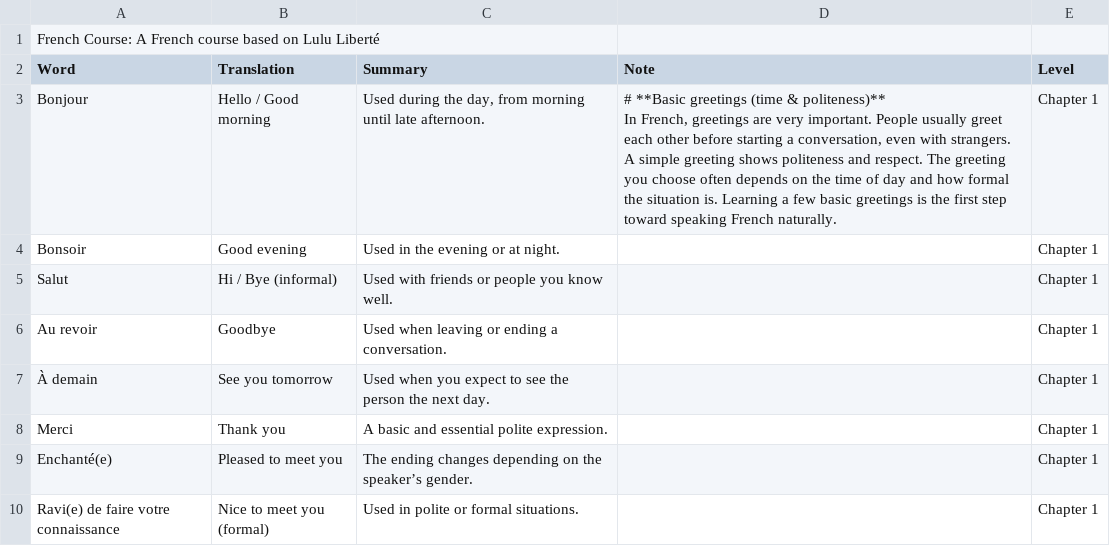
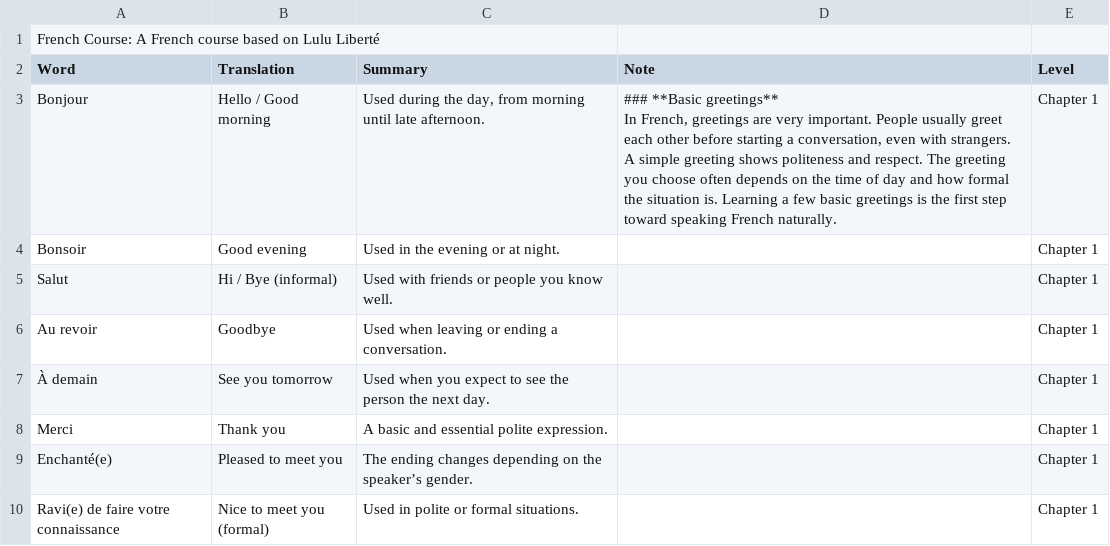
Before and after one commit to Mike-Lassen/daily-words, a CSV file: src/main/resources/french-course-deck.csv, drawn as a sheet; only a part is shown.

```diff
--- a/src/main/resources/french-course-deck.csv
+++ b/src/main/resources/french-course-deck.csv
@@ -2,5 +2,5 @@ French Course: A French course based on Lulu Liberté
 Word;Translation;Summary;Note;Level
-Bonjour;Hello / Good morning;Used during the day, from morning until late afternoon.;"# **Basic greetings (time & politeness)**
-
-In French, greetings are very important. People usually greet each other before starting a conversation, even with strangers. A simple greeting shows politeness and respect. The greeting you choose often depends on the time of day and how formal the situation is. Learning a few basic greetings is the first step toward speaking French naturally.";Chapter 1
+Bonjour;Hello / Good morning;Used during the day, from morning until late afternoon.;"### **Basic greetings**
+
+In French, greetings are very important. People usually greet each other before starting a conversation, even with strangers. A simple greeting shows politeness and respect. The greeting you choose often depends on the time of day and how formal the situation is. Learning a few basic greetings is the first step toward speaking French naturally.";Chapter 1
 Bonsoir;Good evening;Used in the evening or at night.;;Chapter 1
```
Also changed, not shown: 1 other file.
